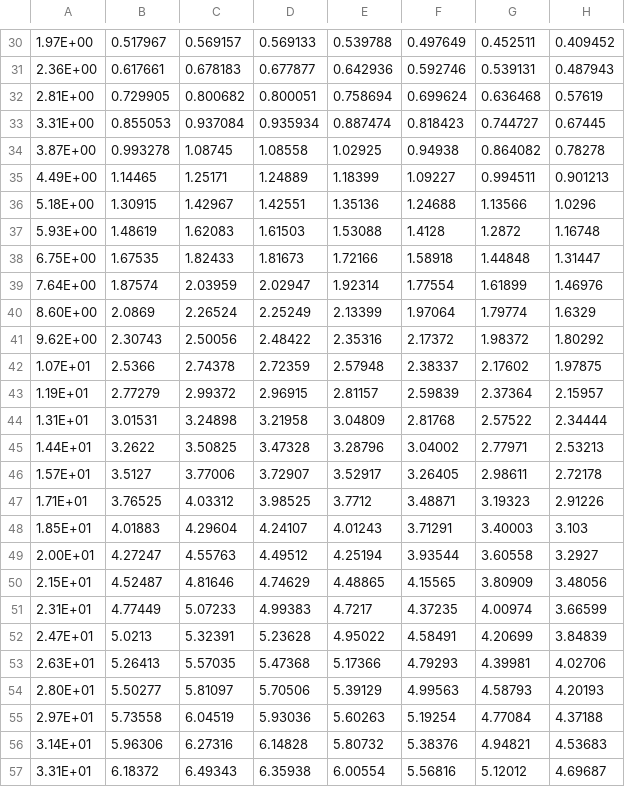
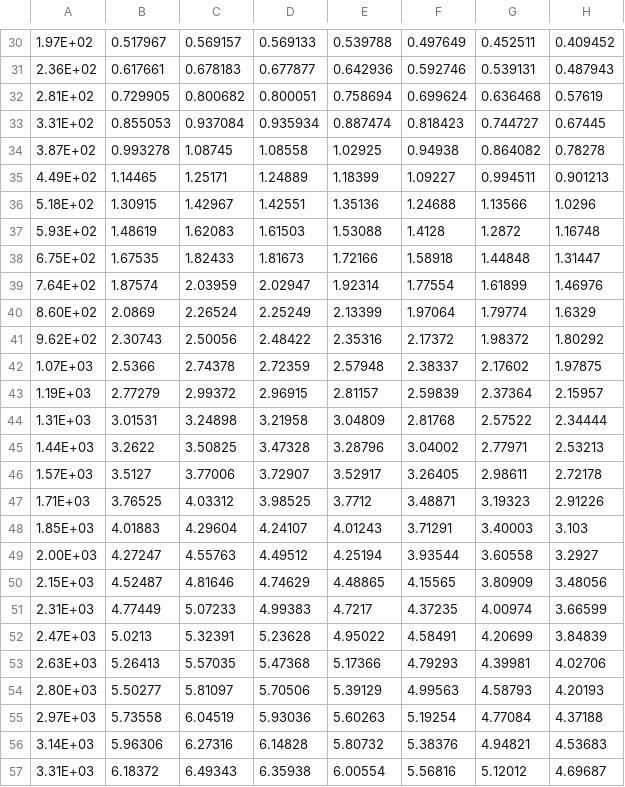
Before and after one commit to by-student-2017/pyGAPS-v.4.4.0-python3.8-template, a CSV file: kernel/H2_298K/NLDFT-H2-298K-carbon-slit_2nm_2006_v2.csv, drawn as a sheet; only a part is shown, gaps mark what is left out; the diff covers the shown part only; the diff names each change by its address in the sheet, - before the commit and + after, or states it on an @@ line.

```diff
--- a/kernel/H2_298K/NLDFT-H2-298K-carbon-slit_2nm_2006_v2.csv
+++ b/kernel/H2_298K/NLDFT-H2-298K-carbon-slit_2nm_2006_v2.csv
-A30: 1.97E+00
+A30: 1.97E+02
-A31: 2.36E+00
+A31: 2.36E+02
-A32: 2.81E+00
+A32: 2.81E+02
-A33: 3.31E+00
+A33: 3.31E+02
-A34: 3.87E+00
+A34: 3.87E+02
-A35: 4.49E+00
+A35: 4.49E+02
-A36: 5.18E+00
+A36: 5.18E+02
-A37: 5.93E+00
+A37: 5.93E+02
-A38: 6.75E+00
+A38: 6.75E+02
-A39: 7.64E+00
+A39: 7.64E+02
-A40: 8.60E+00
+A40: 8.60E+02
-A41: 9.62E+00
+A41: 9.62E+02
-A42: 1.07E+01
+A42: 1.07E+03
-A43: 1.19E+01
+A43: 1.19E+03
-A44: 1.31E+01
+A44: 1.31E+03
-A45: 1.44E+01
+A45: 1.44E+03
-A46: 1.57E+01
+A46: 1.57E+03
-A47: 1.71E+01
+A47: 1.71E+03
-A48: 1.85E+01
+A48: 1.85E+03
-A49: 2.00E+01
+A49: 2.00E+03
-A50: 2.15E+01
+A50: 2.15E+03
-A51: 2.31E+01
+A51: 2.31E+03
-A52: 2.47E+01
+A52: 2.47E+03
-A53: 2.63E+01
+A53: 2.63E+03
-A54: 2.80E+01
+A54: 2.80E+03
-A55: 2.97E+01
+A55: 2.97E+03
-A56: 3.14E+01
+A56: 3.14E+03
-A57: 3.31E+01
+A57: 3.31E+03
```
Also changed, not shown: 54 edited cells elsewhere in this file, 3 other files.
